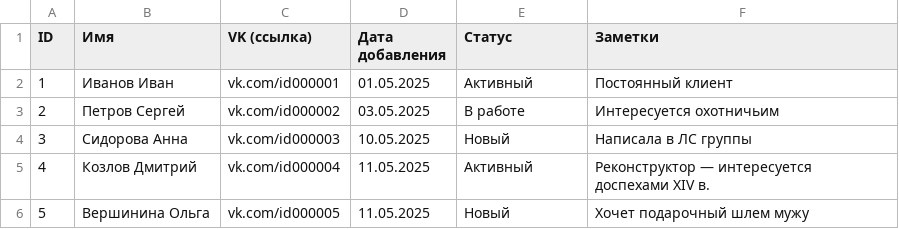
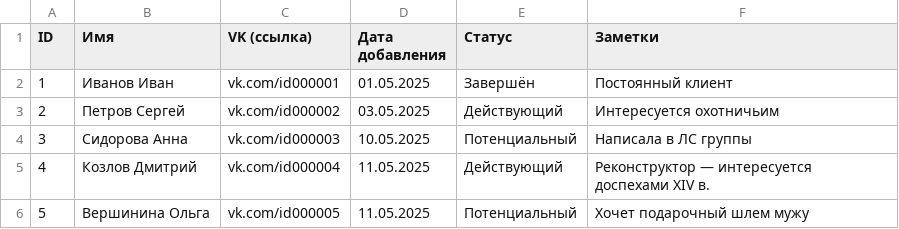
Before and after one commit to Morivan/-Calradia, a CSV file: exports/yandex-tables/1_Клиенты.csv, drawn as a sheet.

```diff
--- a/exports/yandex-tables/1_Клиенты.csv
+++ b/exports/yandex-tables/1_Клиенты.csv
@@ -1,6 +1,6 @@
 ID,Имя,VK (ссылка),Дата добавления,Статус,Заметки
-1,Иванов Иван,vk.com/id000001,01.05.2025,Активный,Постоянный клиент
-2,Петров Сергей,vk.com/id000002,03.05.2025,В работе,Интересуется охотничьим
-3,Сидорова Анна,vk.com/id000003,10.05.2025,Новый,Написала в ЛС группы
-4,Козлов Дмитрий,vk.com/id000004,11.05.2025,Активный,Реконструктор — интересуется доспехами XIV в.
-5,Вершинина Ольга,vk.com/id000005,11.05.2025,Новый,Хочет подарочный шлем мужу
+1,Иванов Иван,vk.com/id000001,01.05.2025,Завершён,Постоянный клиент
+2,Петров Сергей,vk.com/id000002,03.05.2025,Действующий,Интересуется охотничьим
+3,Сидорова Анна,vk.com/id000003,10.05.2025,Потенциальный,Написала в ЛС группы
+4,Козлов Дмитрий,vk.com/id000004,11.05.2025,Действующий,Реконструктор — интересуется доспехами XIV в.
+5,Вершинина Ольга,vk.com/id000005,11.05.2025,Потенциальный,Хочет подарочный шлем мужу
```
